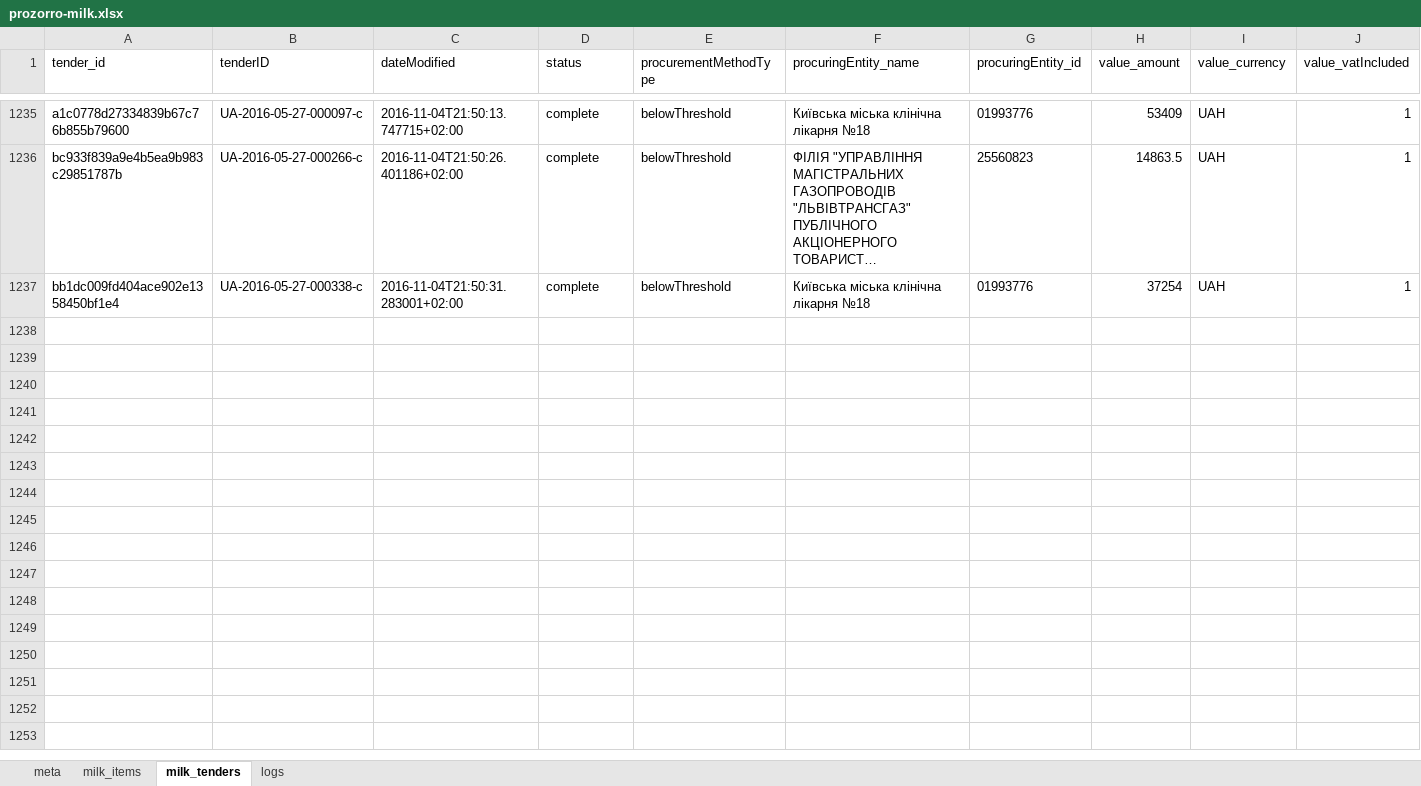
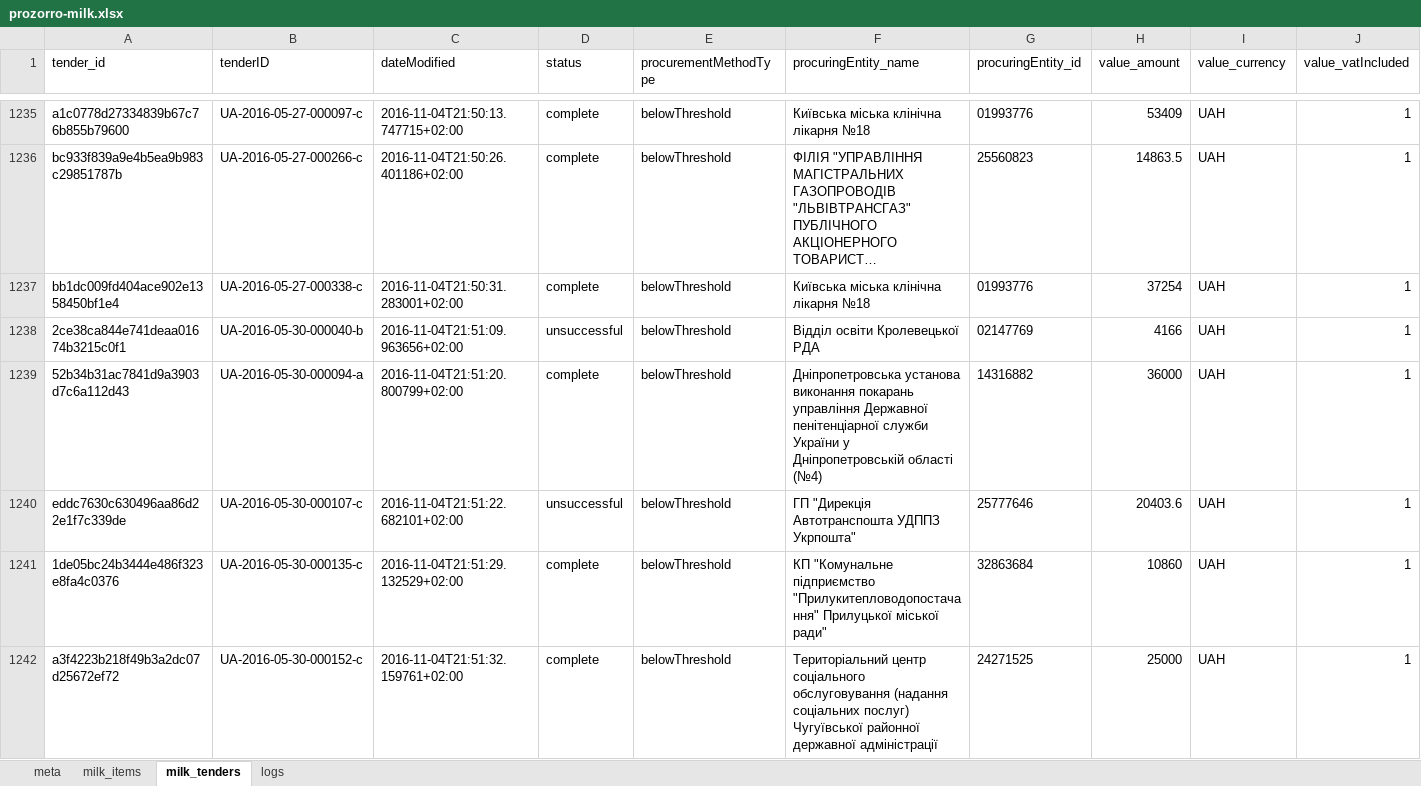
Before and after one commit to mcharniuk1-spec/qlik, an Excel workbook: data/prozorro-milk.xlsx, sheet milk_tenders, drawn as a sheet; only a part is shown, gaps mark what is left out; long unchanged cells end in …; values as stored, in another font and other column widths than the file's, no borders; rows hold the shown columns only; the diff covers the shown part only; the diff names each change by its address in the sheet, - before the commit and + after, or states it on an @@ line.

```diff
--- a/data/prozorro-milk.xlsx (sheet milk_tenders)
+++ b/data/prozorro-milk.xlsx (sheet milk_tenders)
+row 1238: 2ce38ca844e741deaa01674b3215c0f1 | UA-2016-05-30-000040-b | 2016-11-04T21:51:09.963656+02:00 | unsuccessful | belowThreshold | Відділ освіти Кролевецької РДА | 02147769 | 4166 | UAH | 1
+row 1239: 52b34b31ac7841d9a3903d7c6a112d43 | UA-2016-05-30-000094-a | 2016-11-04T21:51:20.800799+02:00 | complete | belowThreshold | Дніпропетровська установа виконання покарань управління Державної пенітенціарної служби України у Дніпропетровській області (№4) | 14316882 | 36000 | UAH | 1
+row 1240: eddc7630c630496aa86d22e1f7c339de | UA-2016-05-30-000107-c | 2016-11-04T21:51:22.682101+02:00 | unsuccessful | belowThreshold | ГП "Дирекція Автотранспошта УДППЗ Укрпошта" | 25777646 | 20403.6 | UAH | 1
+row 1241: 1de05bc24b3444e486f323e8fa4c0376 | UA-2016-05-30-000135-c | 2016-11-04T21:51:29.132529+02:00 | complete | belowThreshold | КП "Комунальне підприємство "Прилукитепловодопостачання" Прилуцької міської ради" | 32863684 | 10860 | UAH | 1
+row 1242: a3f4223b218f49b3a2dc07d25672ef72 | UA-2016-05-30-000152-c | 2016-11-04T21:51:32.159761+02:00 | complete | belowThreshold | Територіальний центр соціального обслуговування (надання соціальних послуг) Чугуївської районної державної адміністрації | 24271525 | 25000 | UAH | 1
```
Also changed, not shown: 15 added rows elsewhere in this sheet, sheet milk_items, sheet logs, sheet meta, 4 other files.
